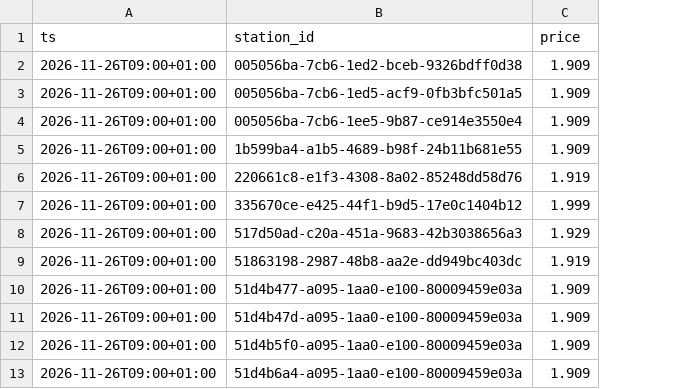
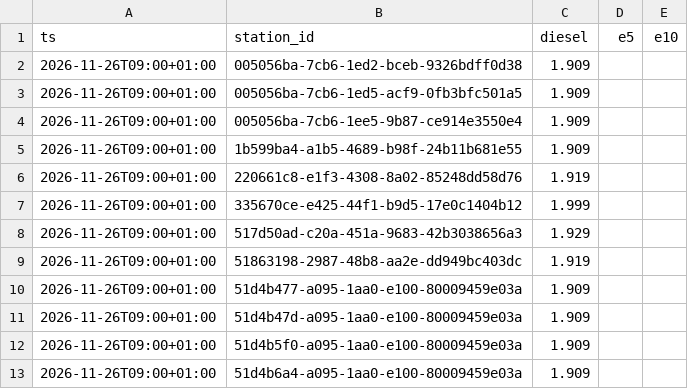
Before and after one commit to mwiemi-dotcom/diesel-tracker-berlin, a CSV file: data/local_hourly.csv, drawn as a sheet; only a part is shown; the diff covers the shown part only; the diff names each change by its address in the sheet, - before the commit and + after, or states it on an @@ line.

```diff
--- a/data/local_hourly.csv
+++ b/data/local_hourly.csv
+column D, row 1: e5
+column E, row 1: e10
-C1: price
+C1: diesel
```
Also changed, not shown: 25 added rows elsewhere in this file, 3 other files.
